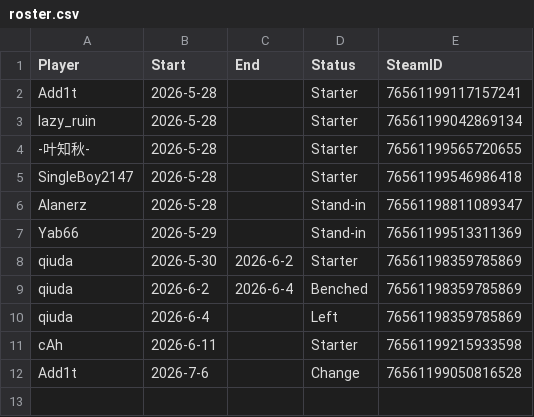
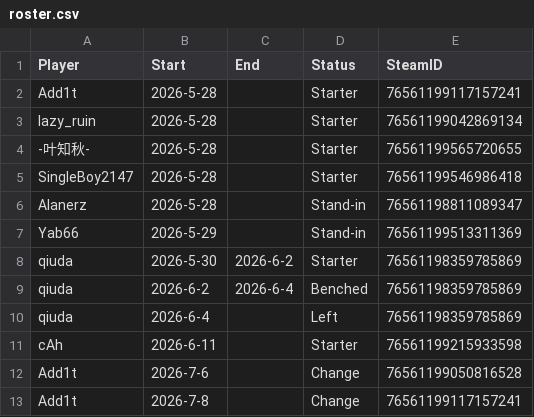
Before and after one commit to Rotch512/WOSTCS2, a CSV file: output/sheets/roster.csv, drawn as a sheet.

```diff
--- a/output/sheets/roster.csv
+++ b/output/sheets/roster.csv
@@ -12 +12,2 @@ cAh,2026-6-11,,Starter,76561199215933598
 Add1t,2026-7-6,,Change,76561199050816528
+Add1t,2026-7-8,,Change,76561199117157241
```
Also changed, not shown: output/sheets/replays_filter.csv, 14 other files.
